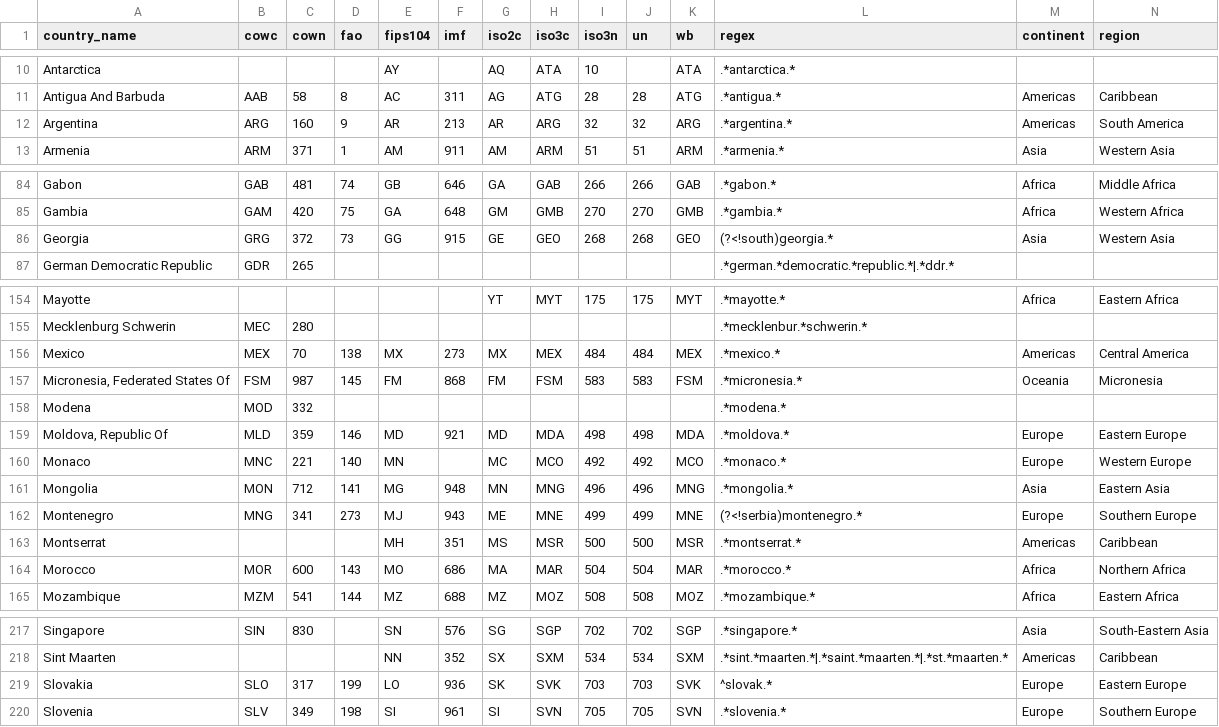
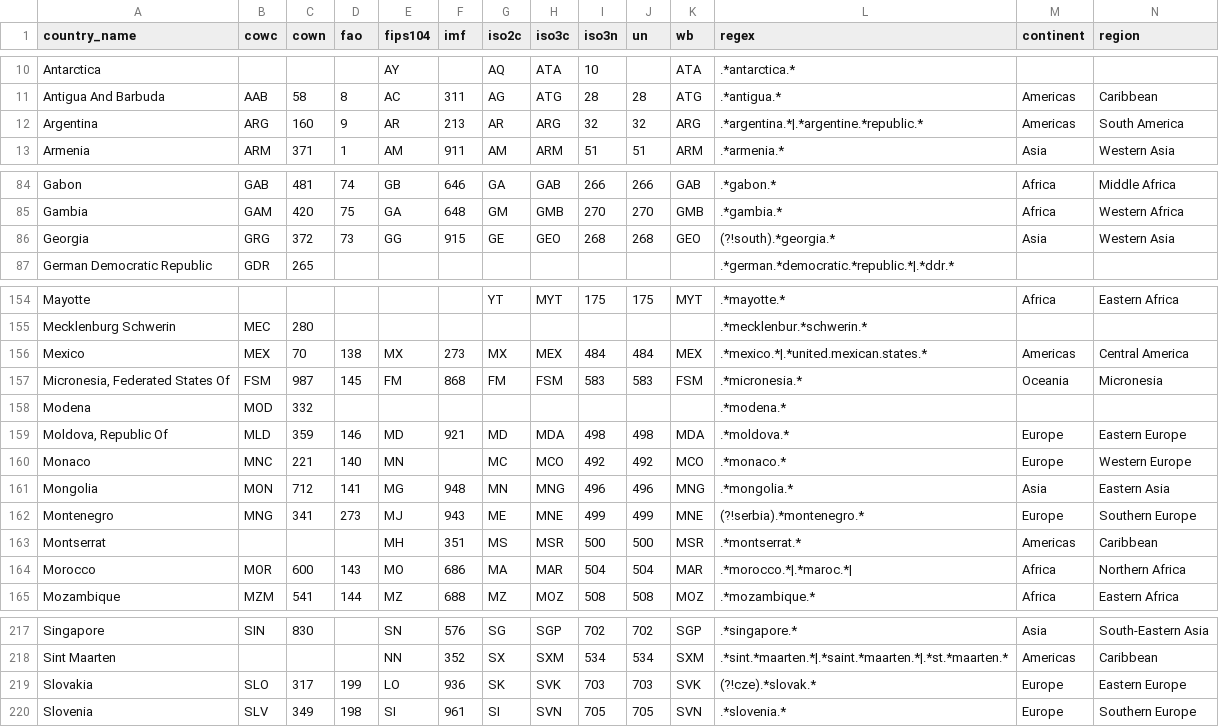
Before and after one commit to seldn/pycountrycode, a CSV file: countrycode/data/countrycode_data.csv, drawn as a sheet; only a part is shown, gaps mark what is left out; the diff covers the shown part only.

```diff
--- a/countrycode/data/countrycode_data.csv
+++ b/countrycode/data/countrycode_data.csv
@@ -11,3 +11,3 @@ Antarctica,,,,AY,,AQ,ATA,10,,ATA,.*antarctica.*,,
 Antigua And Barbuda,AAB,58,8,AC,311,AG,ATG,28,28,ATG,.*antigua.*,Americas,Caribbean
-Argentina,ARG,160,9,AR,213,AR,ARG,32,32,ARG,.*argentina.*,Americas,South America
+Argentina,ARG,160,9,AR,213,AR,ARG,32,32,ARG,.*argentina.*|.*argentine.*republic.*,Americas,South America
 Armenia,ARM,371,1,AM,911,AM,ARM,51,51,ARM,.*armenia.*,Asia,Western Asia
@@ -85,3 +85,3 @@ Gabon,GAB,481,74,GB,646,GA,GAB,266,266,GAB,.*gabon.*,Africa,Middle Africa
 Gambia,GAM,420,75,GA,648,GM,GMB,270,270,GMB,.*gambia.*,Africa,Western Africa
-Georgia,GRG,372,73,GG,915,GE,GEO,268,268,GEO,(?<!south)georgia.*,Asia,Western Asia
+Georgia,GRG,372,73,GG,915,GE,GEO,268,268,GEO,(?!south).*georgia.*,Asia,Western Asia
 German Democratic Republic,GDR,265,,,,,,,,,.*german.*democratic.*republic.*|.*ddr.*,,
@@ -155,3 +155,3 @@ Mayotte,,,,,,YT,MYT,175,175,MYT,.*mayotte.*,Africa,Eastern Africa
 Mecklenburg Schwerin,MEC,280,,,,,,,,,.*mecklenbur.*schwerin.*,,
-Mexico,MEX,70,138,MX,273,MX,MEX,484,484,MEX,.*mexico.*,Americas,Central America
+Mexico,MEX,70,138,MX,273,MX,MEX,484,484,MEX,.*mexico.*|.*united.mexican.states.*,Americas,Central America
 "Micronesia, Federated States Of",FSM,987,145,FM,868,FM,FSM,583,583,FSM,.*micronesia.*,Oceania,Micronesia
@@ -161,5 +161,5 @@ Monaco,MNC,221,140,MN,,MC,MCO,492,492,MCO,.*monaco.*,Europe,Western Europe
 Mongolia,MON,712,141,MG,948,MN,MNG,496,496,MNG,.*mongolia.*,Asia,Eastern Asia
-Montenegro,MNG,341,273,MJ,943,ME,MNE,499,499,MNE,(?<!serbia)montenegro.*,Europe,Southern Europe
+Montenegro,MNG,341,273,MJ,943,ME,MNE,499,499,MNE,(?!serbia).*montenegro.*,Europe,Southern Europe
 Montserrat,,,,MH,351,MS,MSR,500,500,MSR,.*montserrat.*,Americas,Caribbean
-Morocco,MOR,600,143,MO,686,MA,MAR,504,504,MAR,.*morocco.*,Africa,Northern Africa
+Morocco,MOR,600,143,MO,686,MA,MAR,504,504,MAR,.*morocco.*|.*maroc.*|,Africa,Northern Africa
 Mozambique,MZM,541,144,MZ,688,MZ,MOZ,508,508,MOZ,.*mozambique.*,Africa,Eastern Africa
@@ -218,3 +218,3 @@ Singapore,SIN,830,,SN,576,SG,SGP,702,702,SGP,.*singapore.*,Asia,South-Eastern As
 Sint Maarten,,,,NN,352,SX,SXM,534,534,SXM,.*sint.*maarten.*|.*saint.*maarten.*|.*st.*maarten.*,Americas,Caribbean
-Slovakia,SLO,317,199,LO,936,SK,SVK,703,703,SVK,^slovak.*,Europe,Eastern Europe
+Slovakia,SLO,317,199,LO,936,SK,SVK,703,703,SVK,(?!cze).*slovak.*,Europe,Eastern Europe
 Slovenia,SLV,349,198,SI,961,SI,SVN,705,705,SVN,.*slovenia.*,Europe,Southern Europe
```
Also changed, not shown: 1 edited cell elsewhere in this file, 3 other files.
